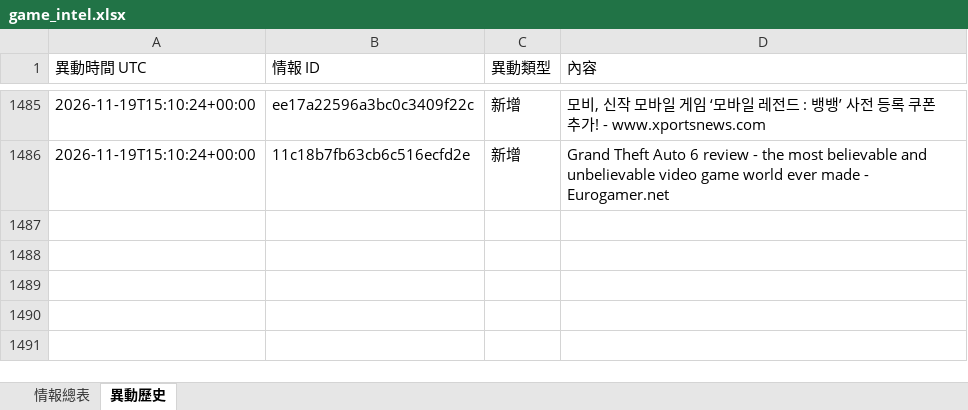
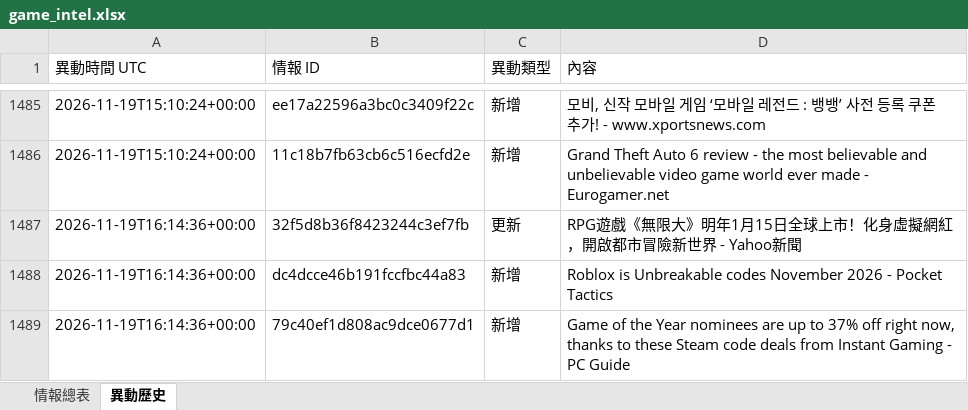
Before and after one commit to jerry000123456789-art/game-intel1, an Excel workbook: docs/game_intel.xlsx, sheet 異動歷史, drawn as a sheet; only a part is shown, gaps mark what is left out; values as stored, in another font and other column widths than the file's, no borders; the diff names each change by its address in the sheet, - before the commit and + after, or states it on an @@ line.

```diff
--- a/docs/game_intel.xlsx (sheet 異動歷史)
+++ b/docs/game_intel.xlsx (sheet 異動歷史)
+row 1487: 2026-11-19T16:14:36+00:00 | 32f5d8b36f8423244c3ef7fb | 更新 | RPG遊戲《無限大》明年1月15日全球上市！化身虛擬網紅，開啟都市冒險新世界 - Yahoo新聞
+row 1488: 2026-11-19T16:14:36+00:00 | dc4dcce46b191fccfbc44a83 | 新增 | Roblox is Unbreakable codes November 2026 - Pocket Tactics
+row 1489: 2026-11-19T16:14:36+00:00 | 79c40ef1d808ac9dce0677d1 | 新增 | Game of the Year nominees are up to 37% off right now, thanks to these Steam code deals from Instant Gaming - PC Guide
```
Also changed, not shown: sheet 情報總表, 4 other files.
